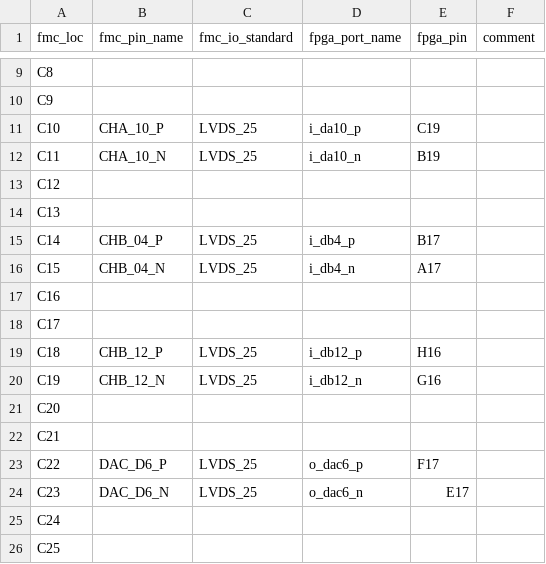
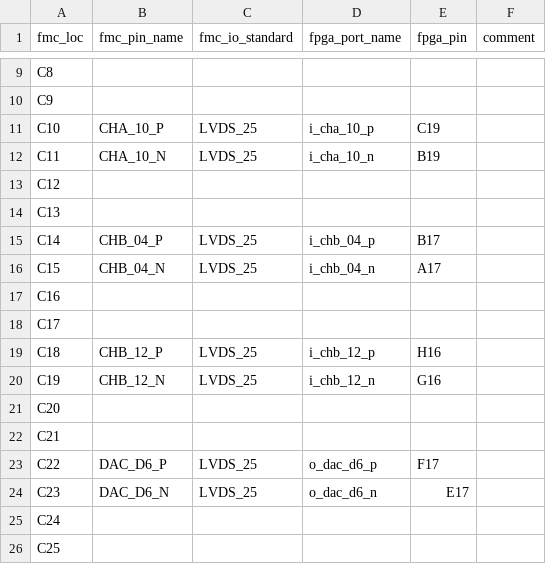
Before and after one commit to xifu-irap/fpasim-fw, a CSV file: constraints/constrs_1/fmc_pinout_col_c.csv, drawn as a sheet; only a part is shown, gaps mark what is left out.

```diff
--- a/constraints/constrs_1/fmc_pinout_col_c.csv
+++ b/constraints/constrs_1/fmc_pinout_col_c.csv
@@ -10,16 +10,16 @@ C8;;;;;
 C9;;;;;
-C10;CHA_10_P;LVDS_25;i_da10_p;C19;
-C11;CHA_10_N;LVDS_25;i_da10_n;B19;
+C10;CHA_10_P;LVDS_25;i_cha_10_p;C19;
+C11;CHA_10_N;LVDS_25;i_cha_10_n;B19;
 C12;;;;;
 C13;;;;;
-C14;CHB_04_P;LVDS_25;i_db4_p;B17;
-C15;CHB_04_N;LVDS_25;i_db4_n;A17;
+C14;CHB_04_P;LVDS_25;i_chb_04_p;B17;
+C15;CHB_04_N;LVDS_25;i_chb_04_n;A17;
 C16;;;;;
 C17;;;;;
-C18;CHB_12_P;LVDS_25;i_db12_p;H16;
-C19;CHB_12_N;LVDS_25;i_db12_n;G16;
+C18;CHB_12_P;LVDS_25;i_chb_12_p;H16;
+C19;CHB_12_N;LVDS_25;i_chb_12_n;G16;
 C20;;;;;
 C21;;;;;
-C22;DAC_D6_P;LVDS_25;o_dac6_p;F17;
-C23;DAC_D6_N;LVDS_25;o_dac6_n;E17;
+C22;DAC_D6_P;LVDS_25;o_dac_d6_p;F17;
+C23;DAC_D6_N;LVDS_25;o_dac_d6_n;E17;
 C24;;;;;
```
Also changed, not shown: constraints/constrs_1/fmc_pinout_col_d.csv, constraints/constrs_1/fmc_pinout_col_g.csv, 5 other files.
